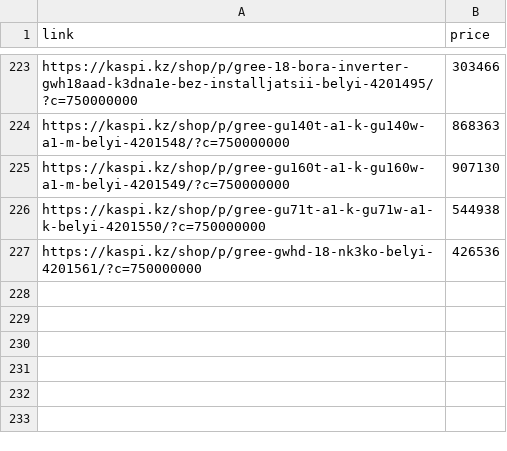
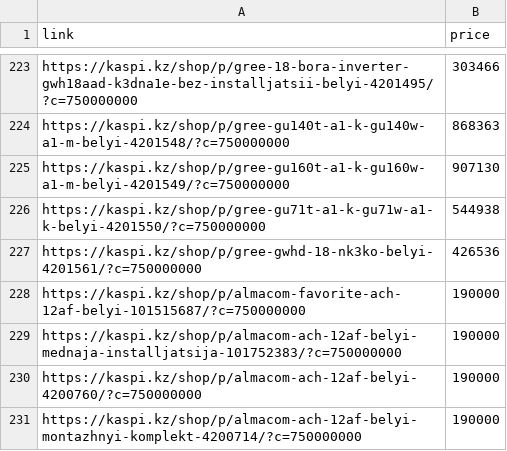
Before and after one commit to BatyaGG/kaspibot, a CSV file: Customer_data/customer0_orders.csv, drawn as a sheet; only a part is shown, gaps mark what is left out.

```diff
--- a/Customer_data/customer0_orders.csv
+++ b/Customer_data/customer0_orders.csv
@@ -227 +227,5 @@ https://kaspi.kz/shop/p/gree-gu71t-a1-k-gu71w-a1-k-belyi-4201550/?c=750000000;54
 https://kaspi.kz/shop/p/gree-gwhd-18-nk3ko-belyi-4201561/?c=750000000;426536;;;
+https://kaspi.kz/shop/p/almacom-favorite-ach-12af-belyi-101515687/?c=750000000;190000;;;
+https://kaspi.kz/shop/p/almacom-ach-12af-belyi-mednaja-installjatsija-101752383/?c=750000000;190000;;;
+https://kaspi.kz/shop/p/almacom-ach-12af-belyi-4200760/?c=750000000;190000;;;
+https://kaspi.kz/shop/p/almacom-ach-12af-belyi-montazhnyi-komplekt-4200714/?c=750000000;190000;;;
```
Also changed, not shown: 3 other files.
